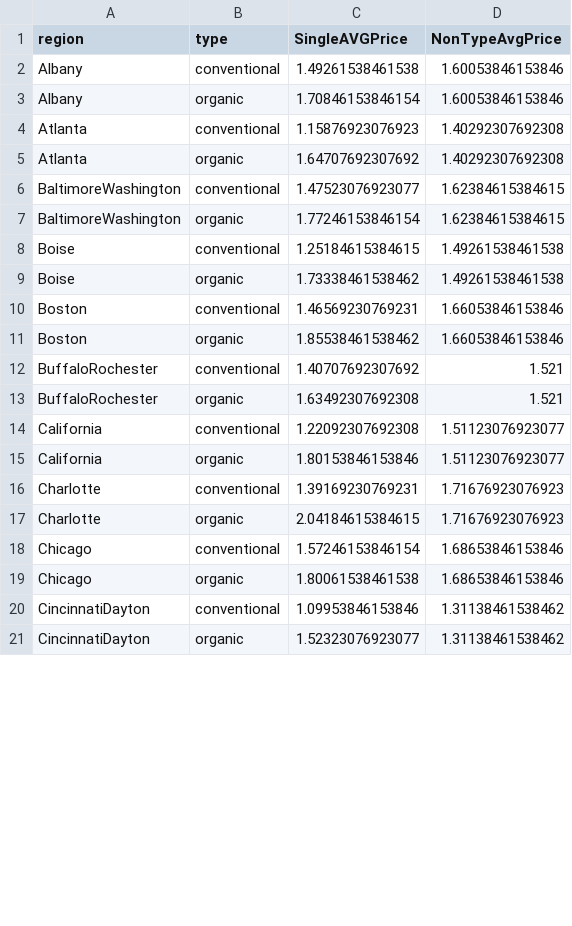
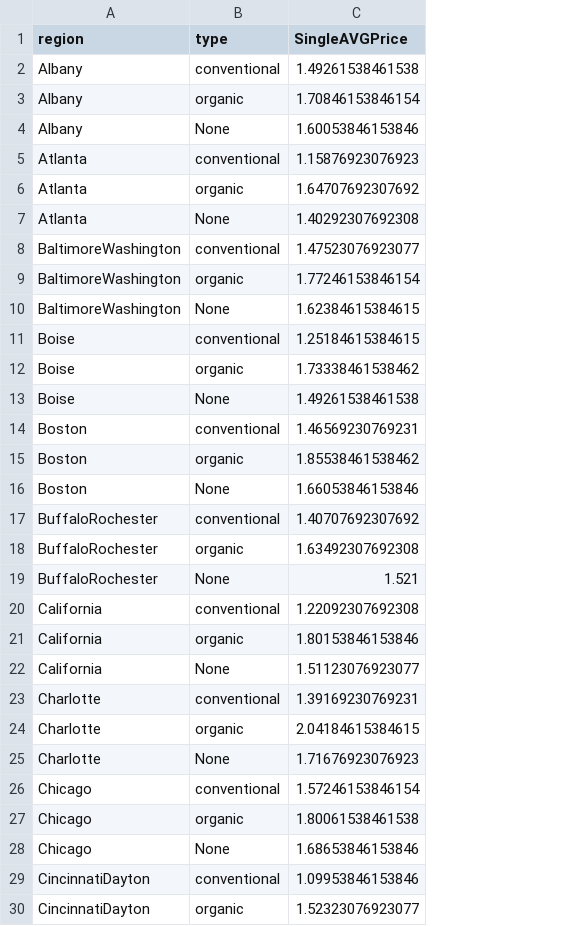
Before and after one commit to Jialong6/FairAvocado, a CSV file: DataProcess/AvocadoPrice.csv, drawn as a sheet; only a part is shown; removed rows and columns are numbered as before the commit, all else as after; the diff covers the shown part only; the diff names each change by its address in the sheet, - before the commit and + after, or states it on an @@ line.

```diff
--- a/DataProcess/AvocadoPrice.csv
+++ b/DataProcess/AvocadoPrice.csv
-column D (NonTypeAvgPrice), rows 2-21: 1.60053846153846 | 1.60053846153846 | 1.40292307692308 | 1.40292307692308 | 1.62384615384615 | 1.62384615384615 | 1.49261538461538 | 1.49261538461538 | 1.66053846153846 | 1.66053846153846 | 1.521 | 1.521 | 1.51123076923077 | 1.51123076923077 | 1.71676923076923 | 1.71676923076923 | 1.68653846153846 | 1.68653846153846 | 1.31138461538462 | 1.31138461538462
+row 4: Albany | None | 1.60053846153846
+row 7: Atlanta | None | 1.40292307692308
+row 10: BaltimoreWashington | None | 1.62384615384615
+row 13: Boise | None | 1.49261538461538
+row 16: Boston | None | 1.66053846153846
+row 19: BuffaloRochester | None | 1.521
+row 22: California | None | 1.51123076923077
+row 25: Charlotte | None | 1.71676923076923
+row 28: Chicago | None | 1.68653846153846
```
Also changed, not shown: 45 added rows elsewhere in this file, 1 other file.
